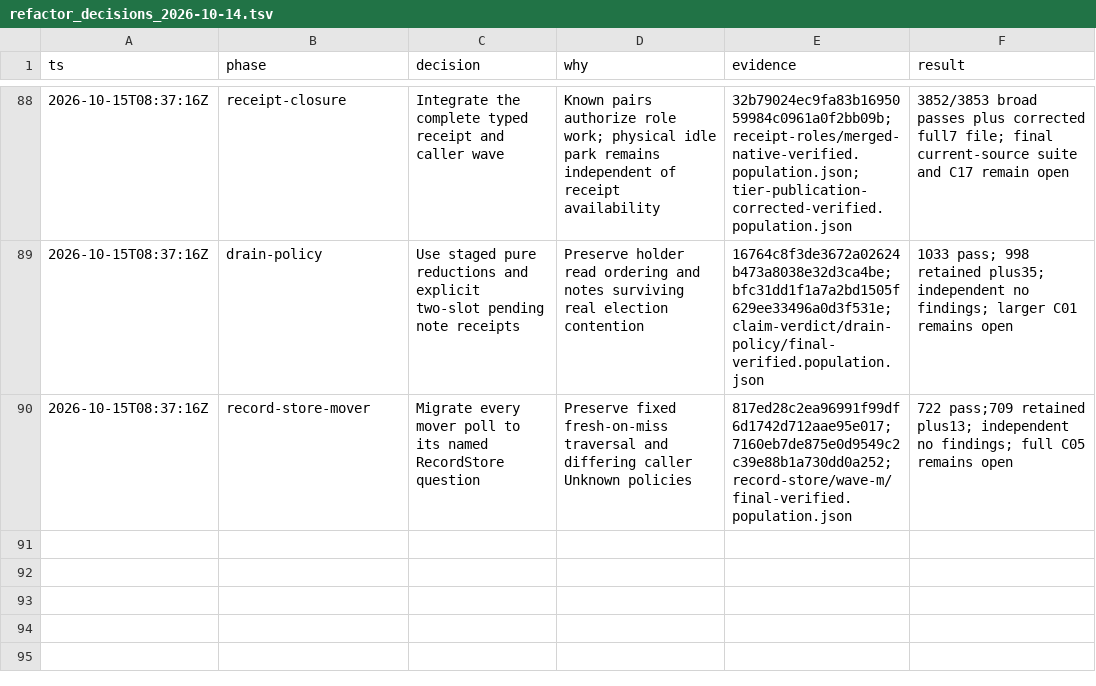
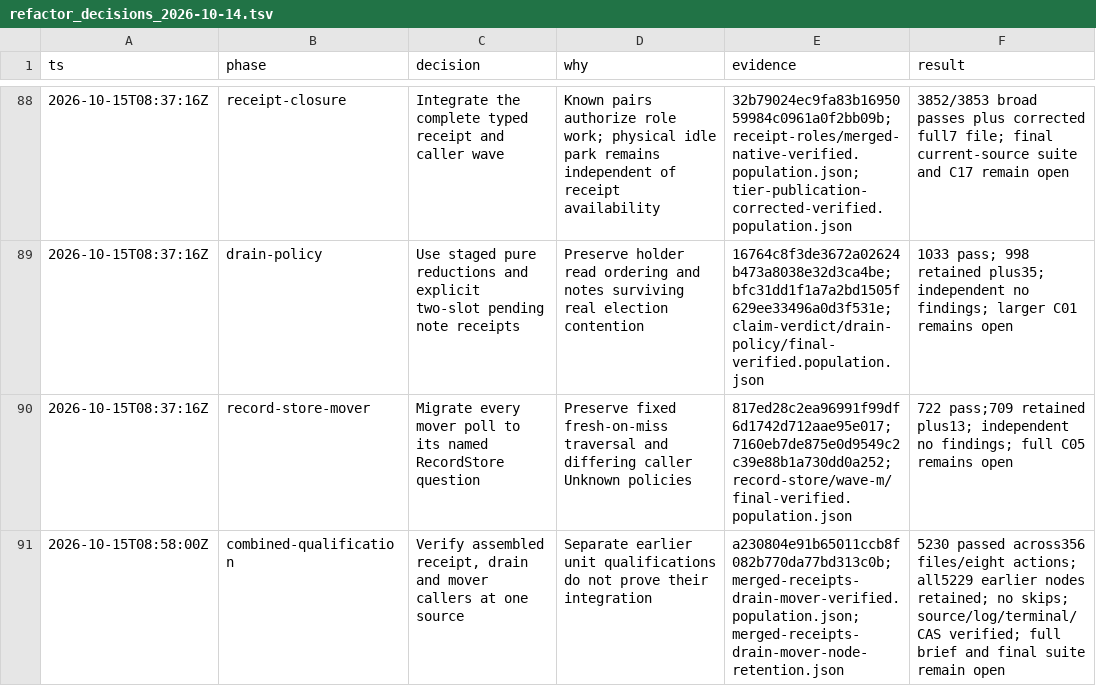
Before and after one commit to RobTand/prismabuild, a TSV file: docs/refactor_decisions_2026-10-14.tsv, drawn as a sheet; only a part is shown, gaps mark what is left out; the diff names each change by its address in the sheet, - before the commit and + after, or states it on an @@ line.

Commit message:
Record combined receipt drain and mover qualification

```diff
--- a/docs/refactor_decisions_2026-10-14.tsv
+++ b/docs/refactor_decisions_2026-10-14.tsv
+row 91: 2026-10-15T08:58:00Z | combined-qualification | Verify assembled receipt, drain and mover callers at one source | Separate earlier unit qualifications do not prove their integration | a230804e91b65011ccb8f082b770da77bd313c0b; merged-receipts-drain-mover-verified.population.json; merged-receipts-drain-mover-node-retention.json | 5230 passed across356 files/eight actions; all5229 earlier nodes retained; no skips; source/log/terminal/CAS verified; full brief and final suite remain open
```
Also changed, not shown: 1 other file.
